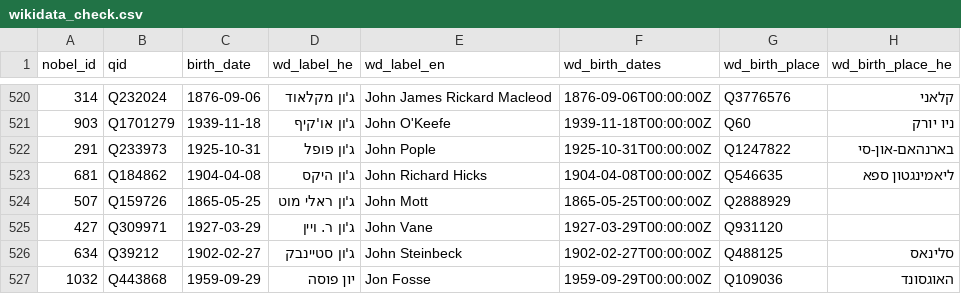
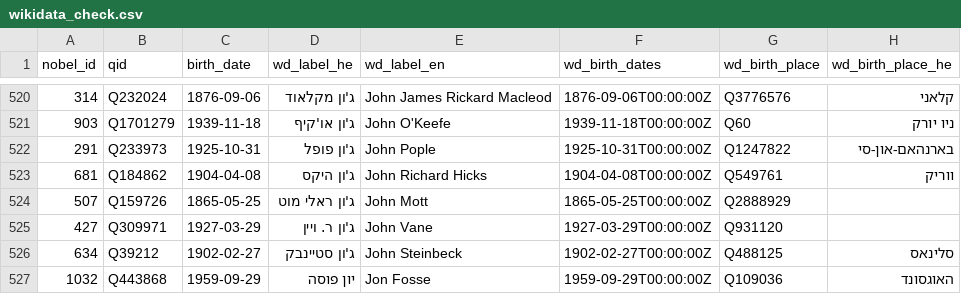
Before and after one commit to Anat1969/PrasNovel-GH, a CSV file: curated/wikidata_check.csv, drawn as a sheet; only a part is shown, gaps mark what is left out.

```diff
--- a/curated/wikidata_check.csv
+++ b/curated/wikidata_check.csv
@@ -522,3 +522,3 @@ nobel_id,qid,birth_date,wd_label_he,wd_label_en,wd_birth_dates,wd_birth_place,wd
 291,Q233973,1925-10-31,ג'ון פופל,John Pople,1925-10-31T00:00:00Z,Q1247822,בארנהאם-און-סי
-681,Q184862,1904-04-08,ג'ון היקס,John Richard Hicks,1904-04-08T00:00:00Z,Q546635,ליאמינגטון ספא
+681,Q184862,1904-04-08,ג'ון היקס,John Richard Hicks,1904-04-08T00:00:00Z,Q549761,ווריק
 507,Q159726,1865-05-25,ג'ון ראלי מוט,John Mott,1865-05-25T00:00:00Z,Q2888929,
```
Also changed, not shown: curated/source.csv, 14 other files.
